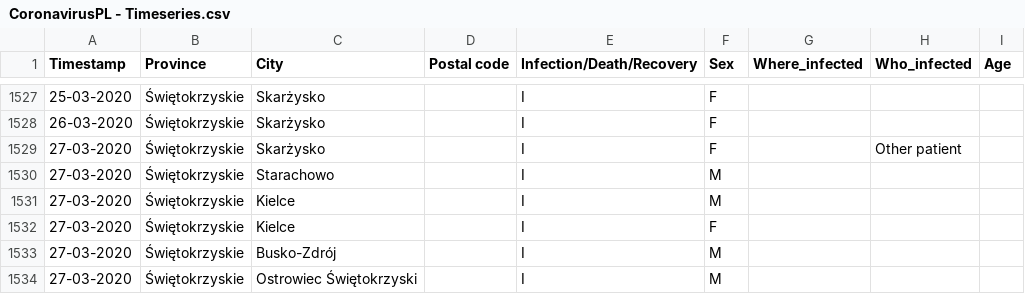
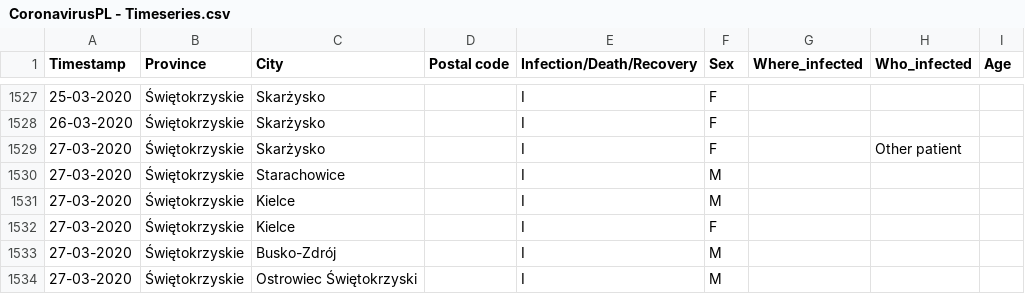
Before and after one commit to dtandev/coronavirus, a CSV file: data/CoronavirusPL - Timeseries.csv, drawn as a sheet; only a part is shown, gaps mark what is left out.

Commit message:
Update CoronavirusPL - Timeseries.csv

```diff
--- a/data/CoronavirusPL - Timeseries.csv
+++ b/data/CoronavirusPL - Timeseries.csv
@@ -1529,3 +1529,3 @@ Timestamp,Province,City,Postal code,Infection/Death/Recovery,Sex,Where_infected,
 27-03-2020,Świętokrzyskie,Skarżysko,,I,F,,Other patient,
-27-03-2020,Świętokrzyskie,Starachowo,,I,M,,,
+27-03-2020,Świętokrzyskie,Starachowice,,I,M,,,
 27-03-2020,Świętokrzyskie,Kielce,,I,M,,,
```
